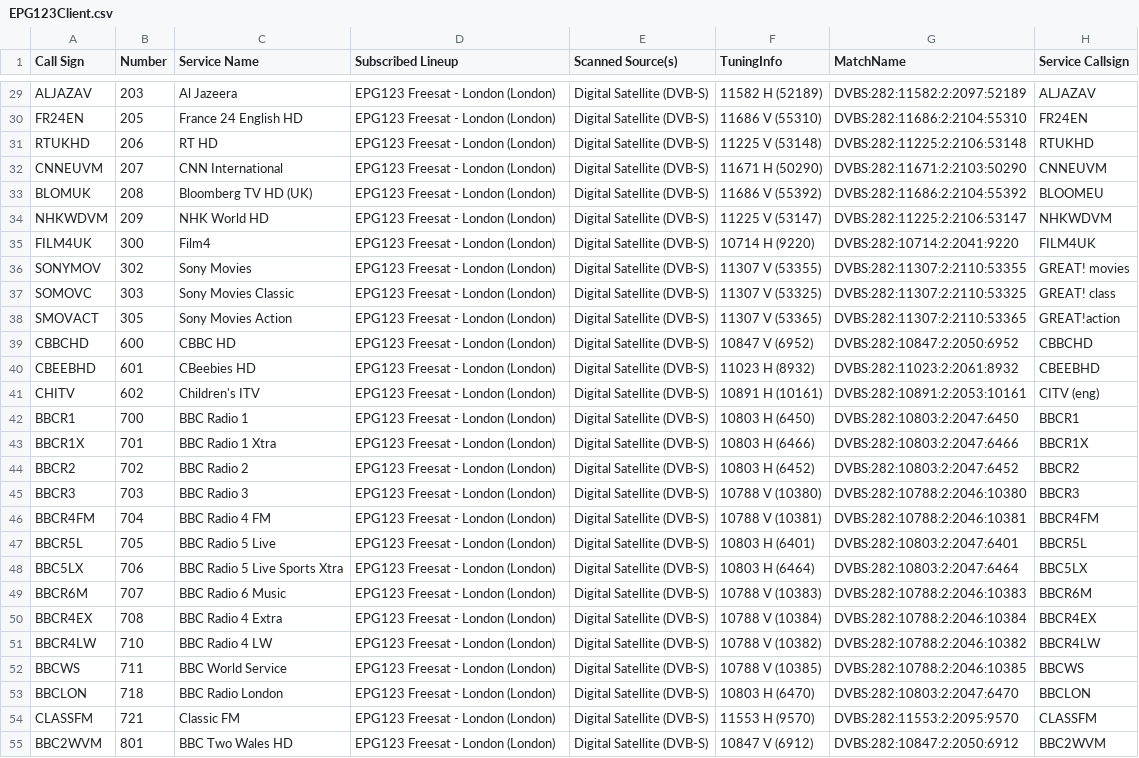
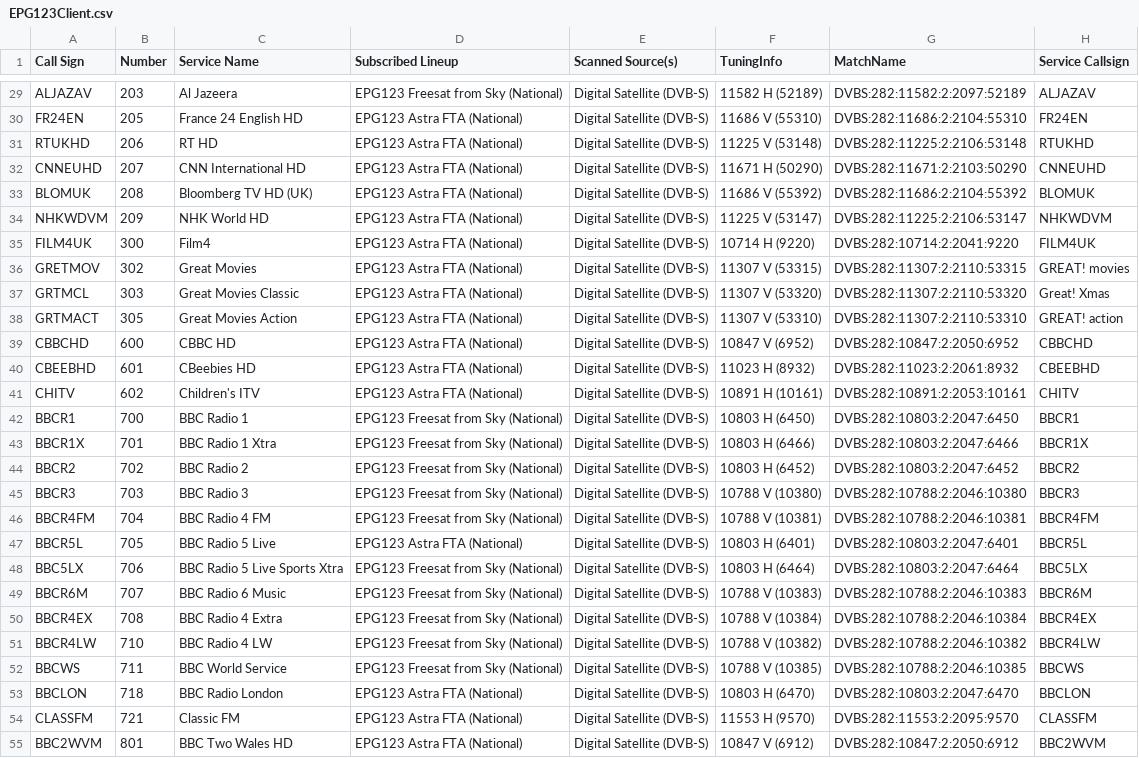
Before and after one commit to RichardH-code/Freesat, a CSV file: Publish/Resources/EPG123Client.csv, drawn as a sheet; only a part is shown, gaps mark what is left out; the diff covers the shown part only; the diff names each change by its address in the sheet, - before the commit and + after, or states it on an @@ line.

Commit message:
Update tuning parameters and SD lineup in Publish/Resources

```diff
--- a/Publish/Resources/EPG123Client.csv
+++ b/Publish/Resources/EPG123Client.csv
-D29 (Subscribed Lineup): EPG123 Freesat - London (London)
+D29 (Subscribed Lineup): EPG123 Freesat from Sky (National)
-D30:D41 (Subscribed Lineup): EPG123 Freesat - London (London)
+D30:D41 (Subscribed Lineup): EPG123 Astra FTA (National)
-A32 (Call Sign): CNNEUVM
+A32 (Call Sign): CNNEUHD
-C32 (Service Name): CNN International
+C32 (Service Name): CNN International HD
-H32 (Service Callsign): CNNEUVM
+H32 (Service Callsign): CNNEUHD
-H33 (Service Callsign): BLOOMEU
+H33 (Service Callsign): BLOMUK
-A36 (Call Sign): SONYMOV
+A36 (Call Sign): GRETMOV
-C36 (Service Name): Sony Movies
+C36 (Service Name): Great Movies
-F36 (TuningInfo): 11307 V (53355)
+F36 (TuningInfo): 11307 V (53315)
-G36 (MatchName): DVBS:282:11307:2:2110:53355
+G36 (MatchName): DVBS:282:11307:2:2110:53315
-A37 (Call Sign): SOMOVC
+A37 (Call Sign): GRTMCL
-C37 (Service Name): Sony Movies Classic
+C37 (Service Name): Great Movies Classic
-F37 (TuningInfo): 11307 V (53325)
+F37 (TuningInfo): 11307 V (53320)
-G37 (MatchName): DVBS:282:11307:2:2110:53325
+G37 (MatchName): DVBS:282:11307:2:2110:53320
-H37 (Service Callsign): GREAT! class
+H37 (Service Callsign): Great! Xmas
-A38 (Call Sign): SMOVACT
+A38 (Call Sign): GRTMACT
-C38 (Service Name): Sony Movies Action
+C38 (Service Name): Great Movies Action
-F38 (TuningInfo): 11307 V (53365)
+F38 (TuningInfo): 11307 V (53310)
-G38 (MatchName): DVBS:282:11307:2:2110:53365
+G38 (MatchName): DVBS:282:11307:2:2110:53310
-H38 (Service Callsign): GREAT!action
+H38 (Service Callsign): GREAT! action
-H41 (Service Callsign): CITV (eng)
+H41 (Service Callsign): CHITV
-D42:D46 (Subscribed Lineup): EPG123 Freesat - London (London)
+D42:D46 (Subscribed Lineup): EPG123 Freesat from Sky (National)
-D47 (Subscribed Lineup): EPG123 Freesat - London (London)
+D47 (Subscribed Lineup): EPG123 Astra FTA (National)
-D48:D52 (Subscribed Lineup): EPG123 Freesat - London (London)
+D48:D52 (Subscribed Lineup): EPG123 Freesat from Sky (National)
-D53:D55 (Subscribed Lineup): EPG123 Freesat - London (London)
+D53:D55 (Subscribed Lineup): EPG123 Astra FTA (National)
```
Also changed, not shown: 11 added rows and 57 edited cells elsewhere in this file, Publish/Resources/DVBViewer.csv, Resources/DVBViewer.csv, 4 other files.
